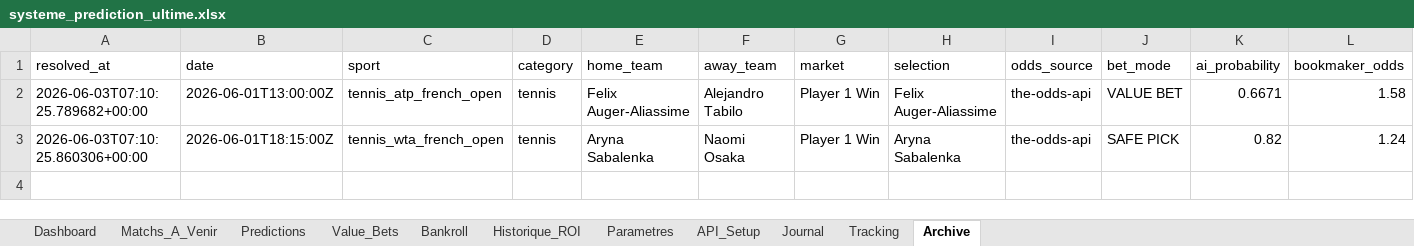
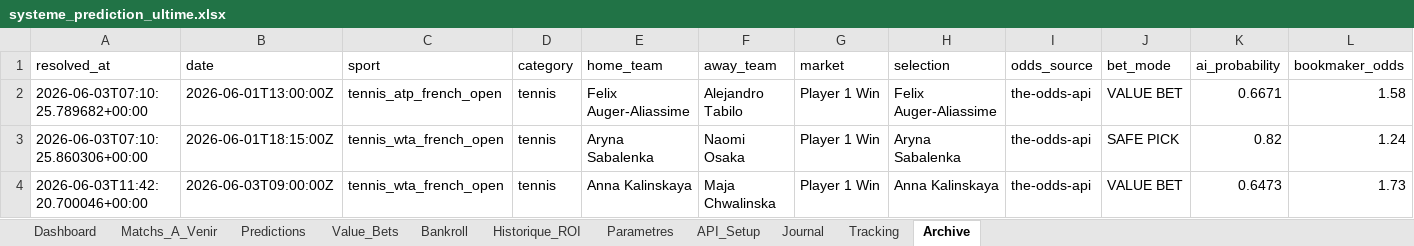
Before and after one commit to lazered543/ParisSportifs_IA_Ultime, an Excel workbook: systeme_prediction_ultime.xlsx, sheet Archive, drawn as a sheet; only a part is shown; values as stored, in another font and other column widths than the file's, no borders; rows hold the shown columns only; the diff names each change by its address in the sheet, - before the commit and + after, or states it on an @@ line.

```diff
--- a/systeme_prediction_ultime.xlsx (sheet Archive)
+++ b/systeme_prediction_ultime.xlsx (sheet Archive)
+row 4: 2026-06-03T11:42:20.700046+00:00 | 2026-06-03T09:00:00Z | tennis_wta_french_open | tennis | Anna Kalinskaya | Maja Chwalinska | Player 1 Win | Anna Kalinskaya | the-odds-api | VALUE BET | 0.6473 | 1.73
```
Also changed, not shown: sheet Predictions, sheet Value_Bets, sheet Matchs_A_Venir, sheet Tracking, 9 other files.
